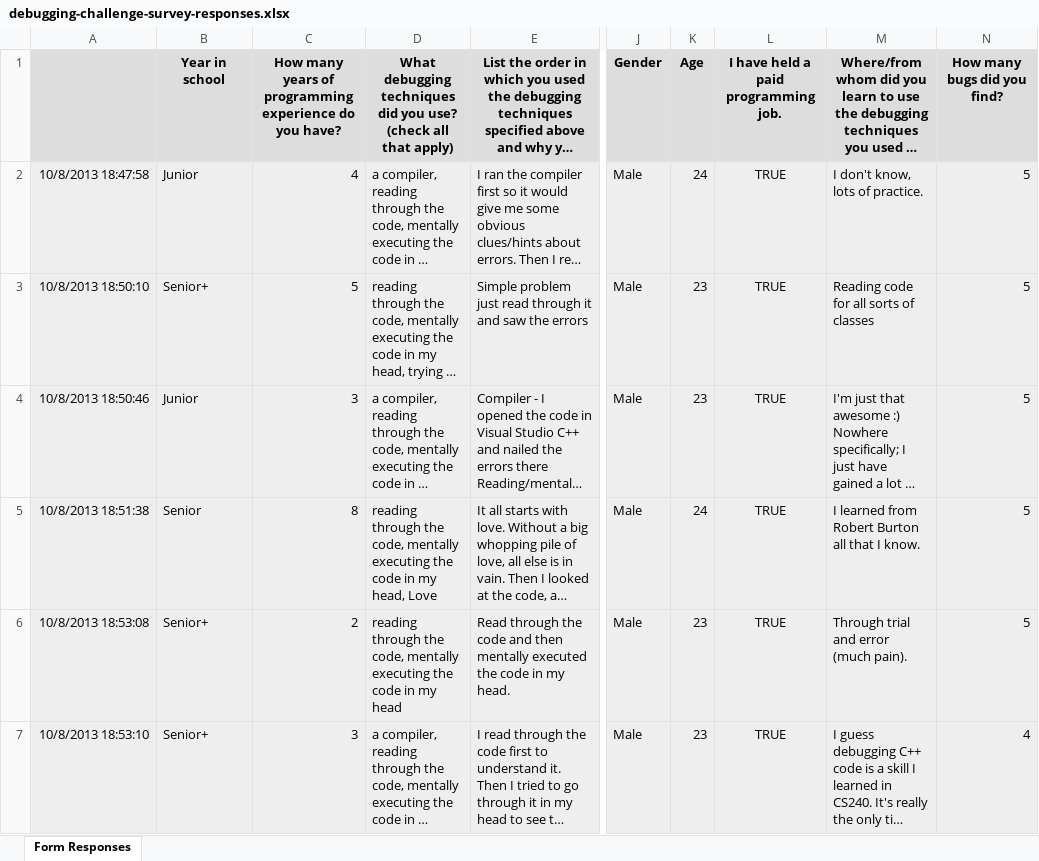
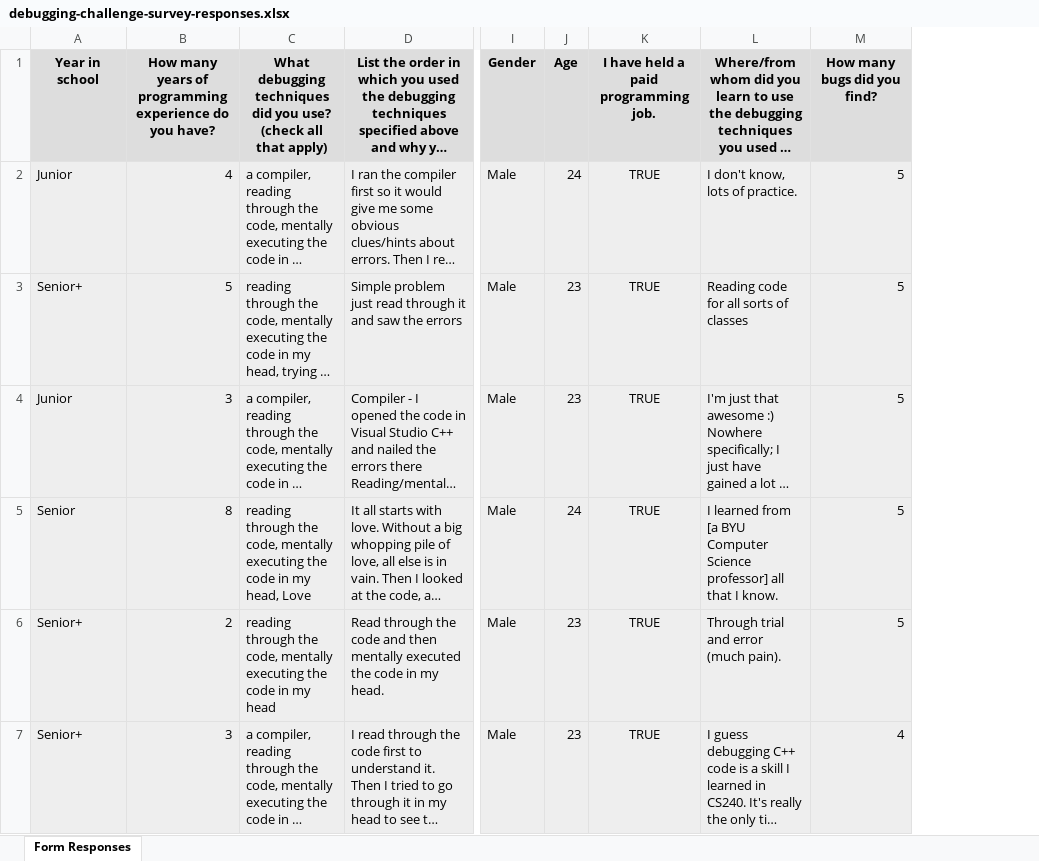
Before and after one commit to cmk49/how-we-learn-to-debug, an Excel workbook: debugging-challenge-survey-responses.xlsx, sheet Form Responses, drawn as a sheet; only a part is shown, gaps mark what is left out; long unchanged cells end in …; values as stored, in another font and other column widths than the file's, no borders; removed rows and columns are numbered as before the commit, all else as after; the diff covers the shown part only; the diff names each change by its address in the sheet, - before the commit and + after, or states it on an @@ line.

Commit message:
uploading data from study

```diff
--- a/debugging-challenge-survey-responses.xlsx (sheet Form Responses)
+++ b/debugging-challenge-survey-responses.xlsx (sheet Form Responses)
-column A, rows 2-7: 10/8/2013 18:47:58 | 10/8/2013 18:50:10 | 10/8/2013 18:50:46 | 10/8/2013 18:51:38 | 10/8/2013 18:53:08 | 10/8/2013 18:53:10
-L5: …learned from Robert Burton all that…
+L5: …learned from [a BYU Computer Science professor] all that…
```
Also changed, not shown: 1 edited cell elsewhere in this sheet, 24 other files.
